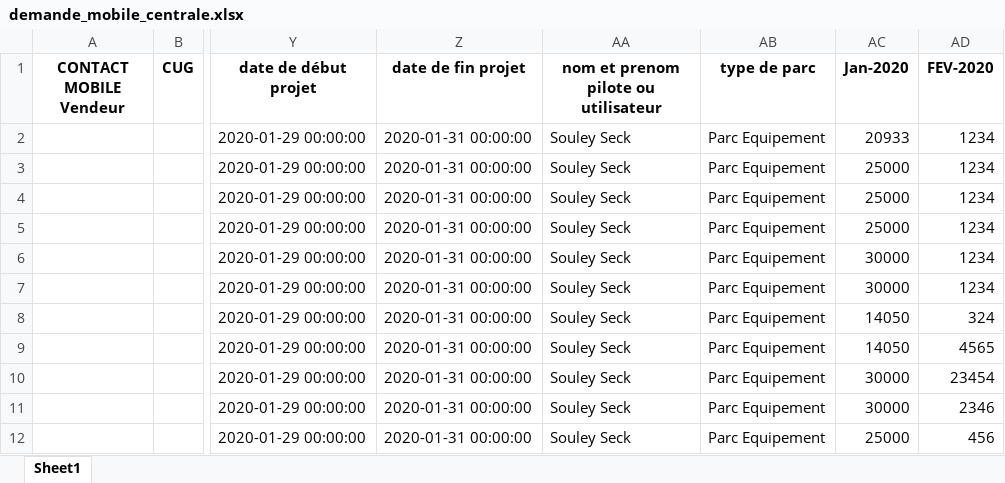
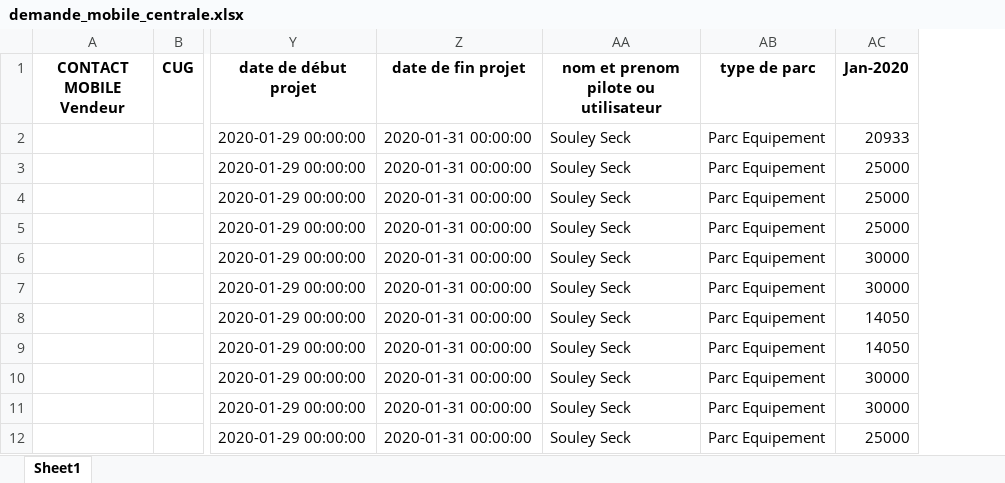
Before and after one commit to MSProgr/smart-rh, an Excel workbook: koala/static/fichiers/demande_mobile_centrale.xlsx, sheet Sheet1, drawn as a sheet; only a part is shown, gaps mark what is left out; values as stored, in another font and other column widths than the file's, no borders; the diff names each change by its address in the sheet, - before the commit and + after, or states it on an @@ line.

```diff
--- a/koala/static/fichiers/demande_mobile_centrale.xlsx (sheet Sheet1)
+++ b/koala/static/fichiers/demande_mobile_centrale.xlsx (sheet Sheet1)
-column AD (FEV-2020), rows 2-12: 1234 | 1234 | 1234 | 1234 | 1234 | 1234 | 324 | 4565 | 23454 | 2346 | 456
```
Also changed, not shown: 15 other files.
